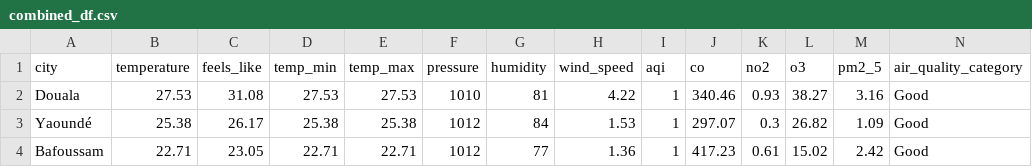
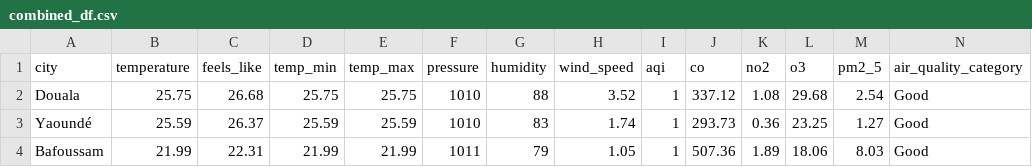
Before and after one commit to NembotJules/Air-Quality-Ingestion-Pipeline, a CSV file: data/combined_df.csv, drawn as a sheet; only a part is shown; the diff covers the shown part only.

```diff
--- a/data/combined_df.csv
+++ b/data/combined_df.csv
@@ -1,4 +1,4 @@
 city,temperature,feels_like,temp_min,temp_max,pressure,humidity,wind_speed,aqi,co,no2,o3,pm2_5,air_quality_category
-Douala,27.53,31.08,27.53,27.53,1010,81,4.22,1,340.46,0.93,38.27,3.16,Good
-Yaoundé,25.38,26.17,25.38,25.38,1012,84,1.53,1,297.07,0.3,26.82,1.09,Good
-Bafoussam,22.71,23.05,22.71,22.71,1012,77,1.36,1,417.23,0.61,15.02,2.42,Good
+Douala,25.75,26.68,25.75,25.75,1010,88,3.52,1,337.12,1.08,29.68,2.54,Good
+Yaoundé,25.59,26.37,25.59,25.59,1010,83,1.74,1,293.73,0.36,23.25,1.27,Good
+Bafoussam,21.99,22.31,21.99,21.99,1011,79,1.05,1,507.36,1.89,18.06,8.03,Good
```
Also changed, not shown: 71 edited cells elsewhere in this file, 1 other file.
